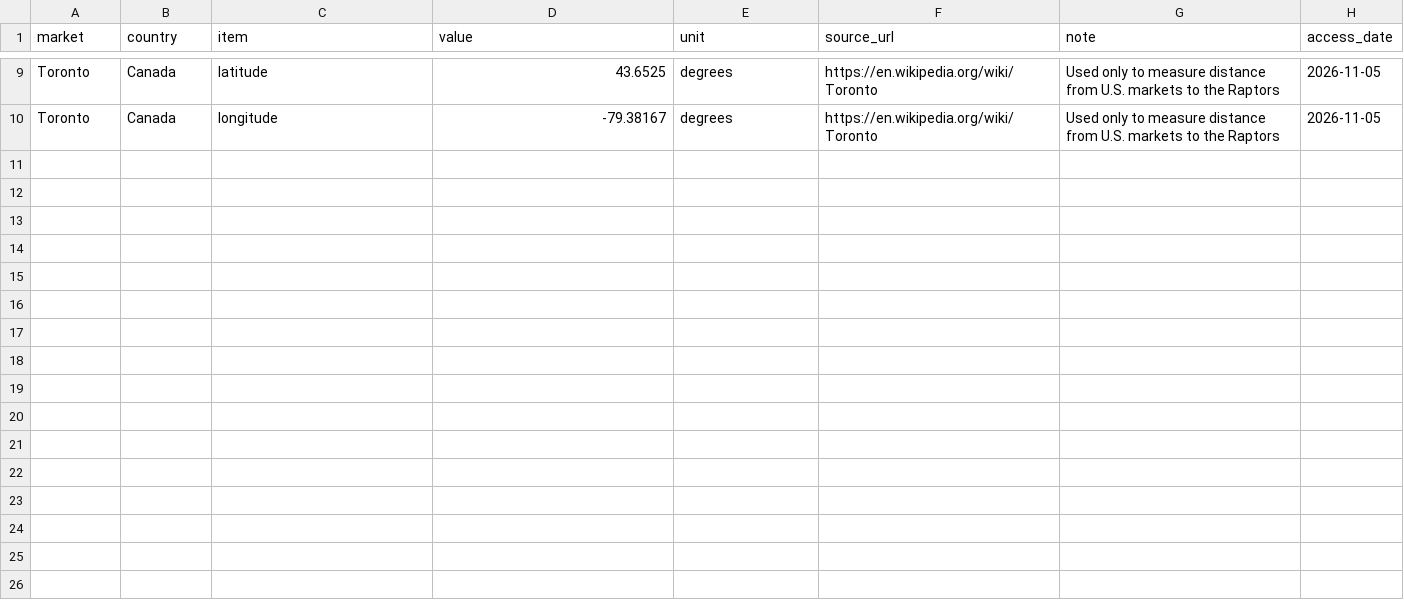
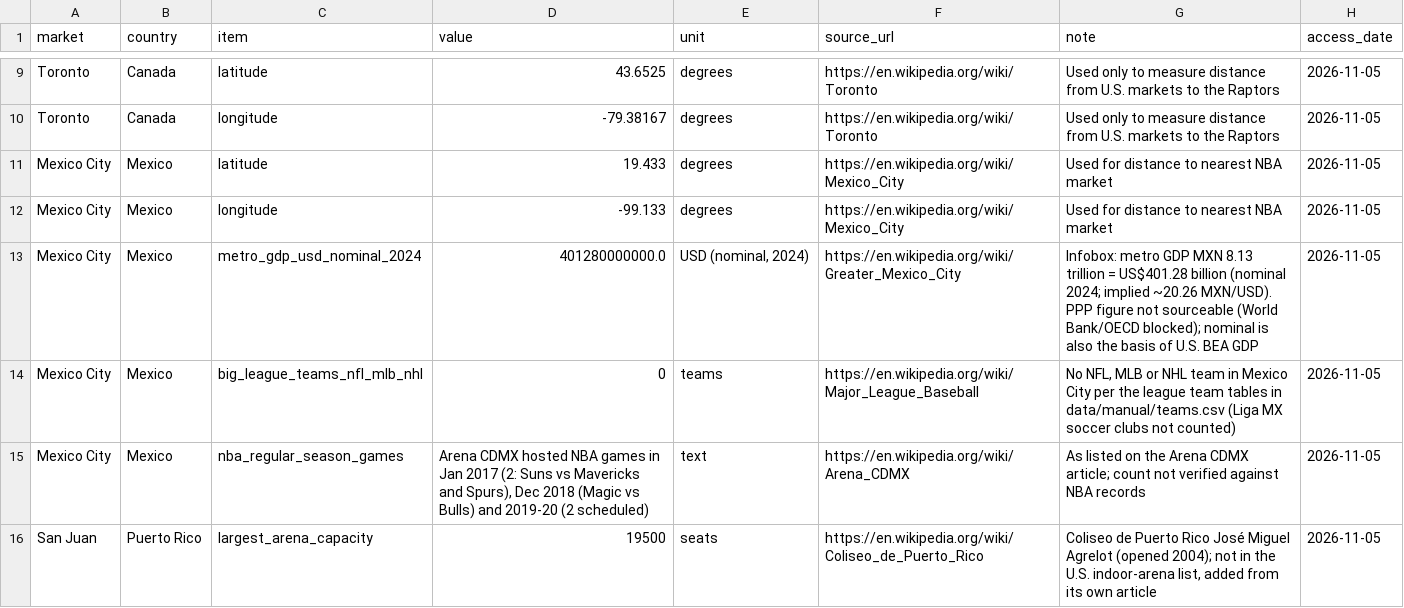
Before and after one commit to noahvring/repository1, a CSV file: data/manual/international_markets.csv, drawn as a sheet; only a part is shown, gaps mark what is left out; the diff names each change by its address in the sheet, - before the commit and + after, or states it on an @@ line.

```diff
--- a/data/manual/international_markets.csv
+++ b/data/manual/international_markets.csv
+row 11: Mexico City | Mexico | latitude | 19.433 | degrees | https://en.wikipedia.org/wiki/Mexico_City | Used for distance to nearest NBA market | 2026-11-05
+row 12: Mexico City | Mexico | longitude | -99.133 | degrees | https://en.wikipedia.org/wiki/Mexico_City | Used for distance to nearest NBA market | 2026-11-05
+row 13: Mexico City | Mexico | metro_gdp_usd_nominal_2024 | 401280000000.0 | USD (nominal, 2024) | https://en.wikipedia.org/wiki/Greater_Mexico_City | Infobox: metro GDP MXN 8.13 trillion = US$401.28 billion (nominal 2024; implied ~20.26 MXN/USD). PPP figure not sourceable (World Bank/OECD blocked); nominal is also the basis of U.S. BEA GDP | 2026-11-05
+row 14: Mexico City | Mexico | big_league_teams_nfl_mlb_nhl | 0 | teams | https://en.wikipedia.org/wiki/Major_League_Baseball | No NFL, MLB or NHL team in Mexico City per the league team tables in data/manual/teams.csv (Liga MX soccer clubs not counted) | 2026-11-05
+row 15: Mexico City | Mexico | nba_regular_season_games | Arena CDMX hosted NBA games in Jan 2017 (2: Suns vs Mavericks and Spurs), Dec 2018 (Magic vs Bulls) and 2019-20 (2 scheduled) | text | https://en.wikipedia.org/wiki/Arena_CDMX | As listed on the Arena CDMX article; count not verified against NBA records | 2026-11-05
+row 16: San Juan | Puerto Rico | largest_arena_capacity | 19500 | seats | https://en.wikipedia.org/wiki/Coliseo_de_Puerto_Rico | Coliseo de Puerto Rico José Miguel Agrelot (opened 2004); not in the U.S. indoor-arena list, added from its own article | 2026-11-05
```
Also changed, not shown: data/processed/cbsa_factors.csv, data/processed/metros.csv, 26 other files.
